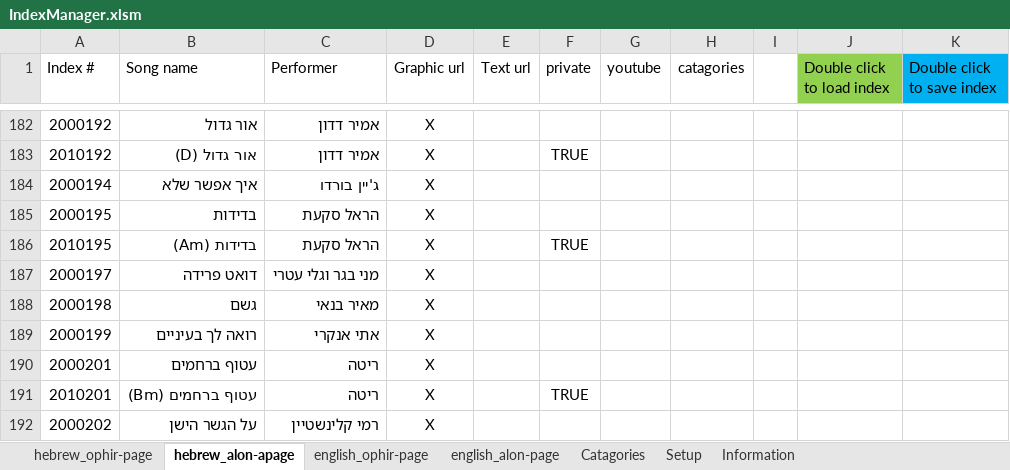
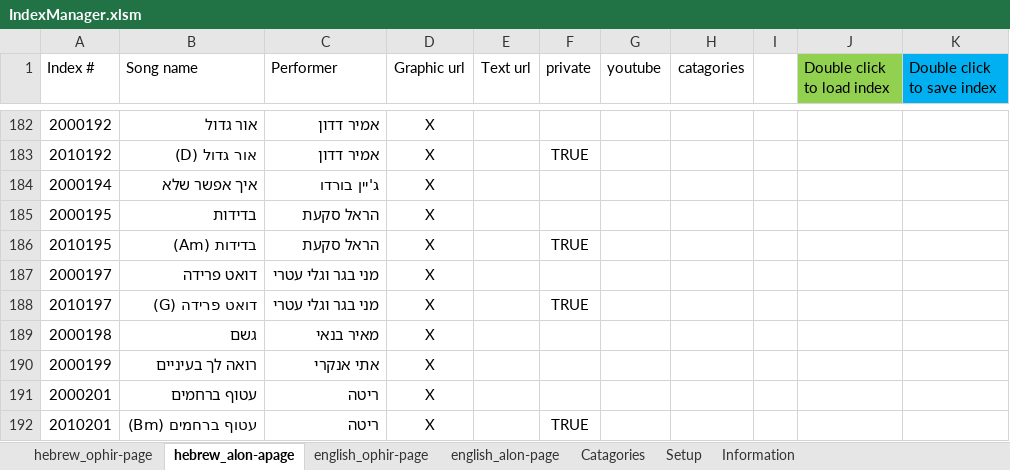
Before and after one commit to KidCrippler/songs, an Excel workbook: IndexManager.xlsm, sheet hebrew_alon-apage, drawn as a sheet; only a part is shown, gaps mark what is left out; the shorter side is filled out with more unchanged rows; values as stored, in another font and other column widths than the file's, no borders; the diff names each change by its address in the sheet, - before the commit and + after, or states it on an @@ line.

Commit message:
דואט פרידה בסולם G

```diff
--- a/IndexManager.xlsm (sheet hebrew_alon-apage)
+++ b/IndexManager.xlsm (sheet hebrew_alon-apage)
+row 188: 2010197 | דואט פרידה (G) | מני בגר וגלי עטרי | X |  | TRUE
```
Also changed, not shown: 2 other files.
